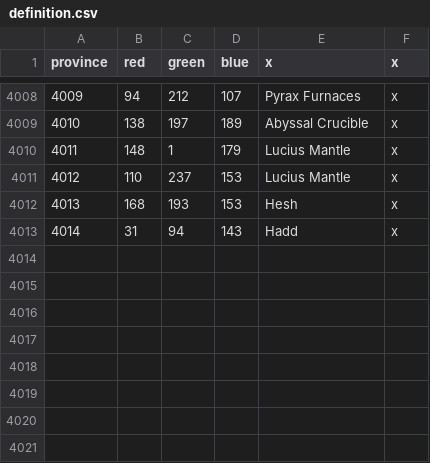
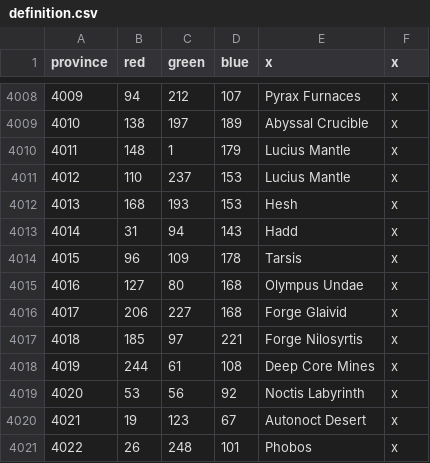
Before and after one commit to MarsRebellionEventGuy/EU40K, a CSV file: map/definition.csv, drawn as a sheet; only a part is shown, gaps mark what is left out; the diff names each change by its address in the sheet, - before the commit and + after, or states it on an @@ line.

Commit message:
Add files via upload
Added Mars+Phobos

```diff
--- a/map/definition.csv
+++ b/map/definition.csv
+row 4014: 4015 | 96 | 109 | 178 | Tarsis | x
+row 4015: 4016 | 127 | 80 | 168 | Olympus Undae | x
+row 4016: 4017 | 206 | 227 | 168 | Forge Glaivid | x
+row 4017: 4018 | 185 | 97 | 221 | Forge Nilosyrtis | x
+row 4018: 4019 | 244 | 61 | 108 | Deep Core Mines | x
+row 4019: 4020 | 53 | 56 | 92 | Noctis Labyrinth | x
+row 4020: 4021 | 19 | 123 | 67 | Autonoct Desert | x
+row 4021: 4022 | 26 | 248 | 101 | Phobos | x
```
Also changed, not shown: map/adjacencies.csv, 8 other files.
